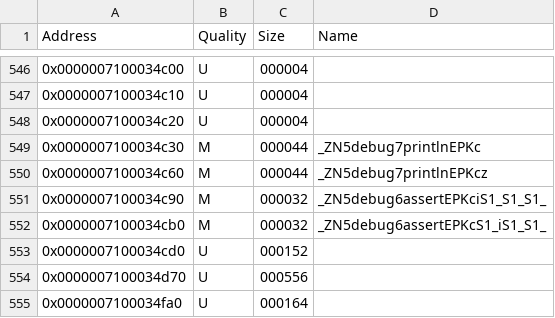
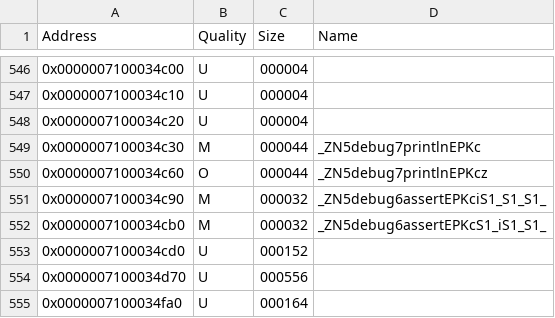
Before and after one commit to GRAnimated/Hagi, a CSV file: data/hagi_functions.csv, drawn as a sheet; only a part is shown, gaps mark what is left out; the diff covers the shown part only.

```diff
--- a/data/hagi_functions.csv
+++ b/data/hagi_functions.csv
@@ -549,3 +549,3 @@ Address,Quality,Size,Name
 0x0000007100034c30,M,000044,_ZN5debug7printlnEPKc
-0x0000007100034c60,M,000044,_ZN5debug7printlnEPKcz
+0x0000007100034c60,O,000044,_ZN5debug7printlnEPKcz
 0x0000007100034c90,M,000032,_ZN5debug6assertEPKciS1_S1_S1_
```
Also changed, not shown: 56 edited cells elsewhere in this file, 6 other files.
